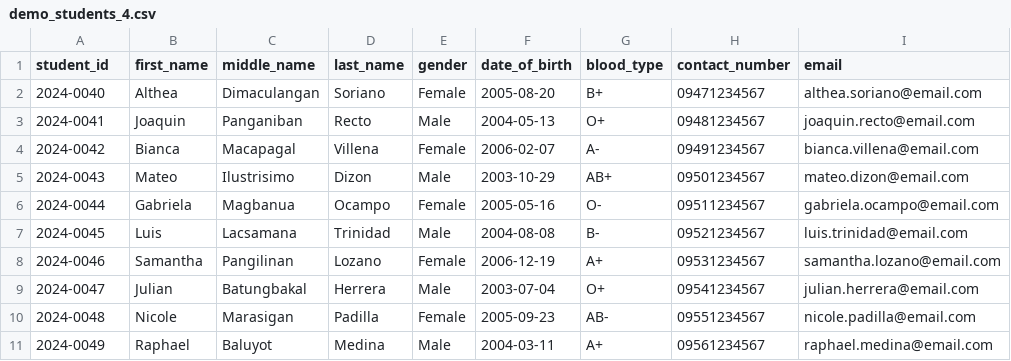
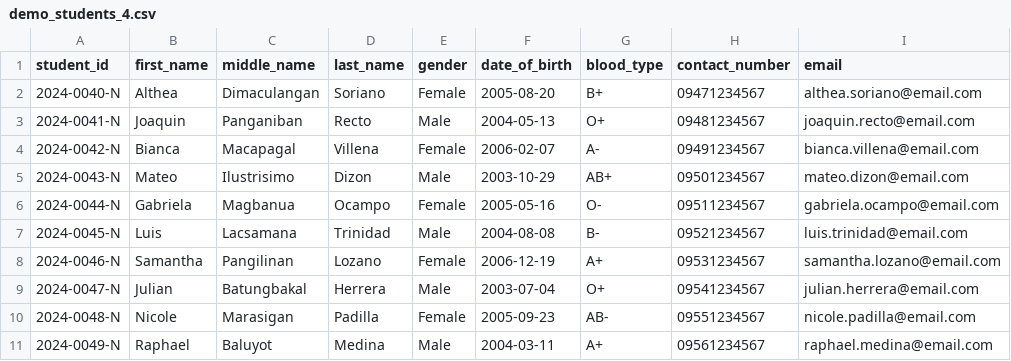
Before and after one commit to Keith11-1313/CampusCare, a CSV file: docs/testing/demo_students_4.csv, drawn as a sheet; only a part is shown; the diff names each change by its address in the sheet, - before the commit and + after, or states it on an @@ line.

```diff
--- a/docs/testing/demo_students_4.csv
+++ b/docs/testing/demo_students_4.csv
-A2 (student_id): 2024-0040
+A2 (student_id): 2024-0040-N
-A3 (student_id): 2024-0041
+A3 (student_id): 2024-0041-N
-A4 (student_id): 2024-0042
+A4 (student_id): 2024-0042-N
-A5 (student_id): 2024-0043
+A5 (student_id): 2024-0043-N
-A6 (student_id): 2024-0044
+A6 (student_id): 2024-0044-N
-A7 (student_id): 2024-0045
+A7 (student_id): 2024-0045-N
-A8 (student_id): 2024-0046
+A8 (student_id): 2024-0046-N
-A9 (student_id): 2024-0047
+A9 (student_id): 2024-0047-N
-A10 (student_id): 2024-0048
+A10 (student_id): 2024-0048-N
-A11 (student_id): 2024-0049
+A11 (student_id): 2024-0049-N
```
Also changed, not shown: docs/testing/demo_students_1.csv, docs/testing/demo_students_2.csv, 3 other files.
